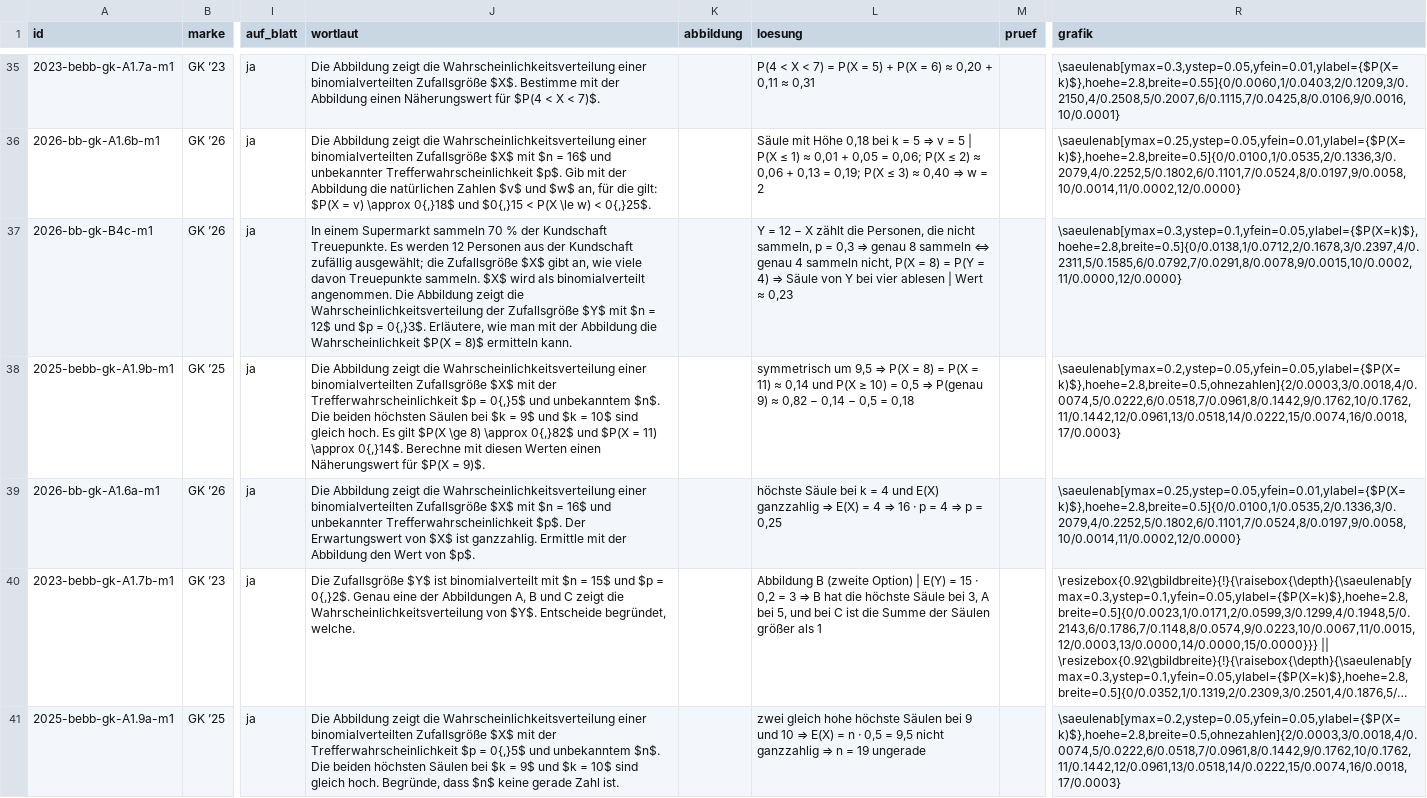
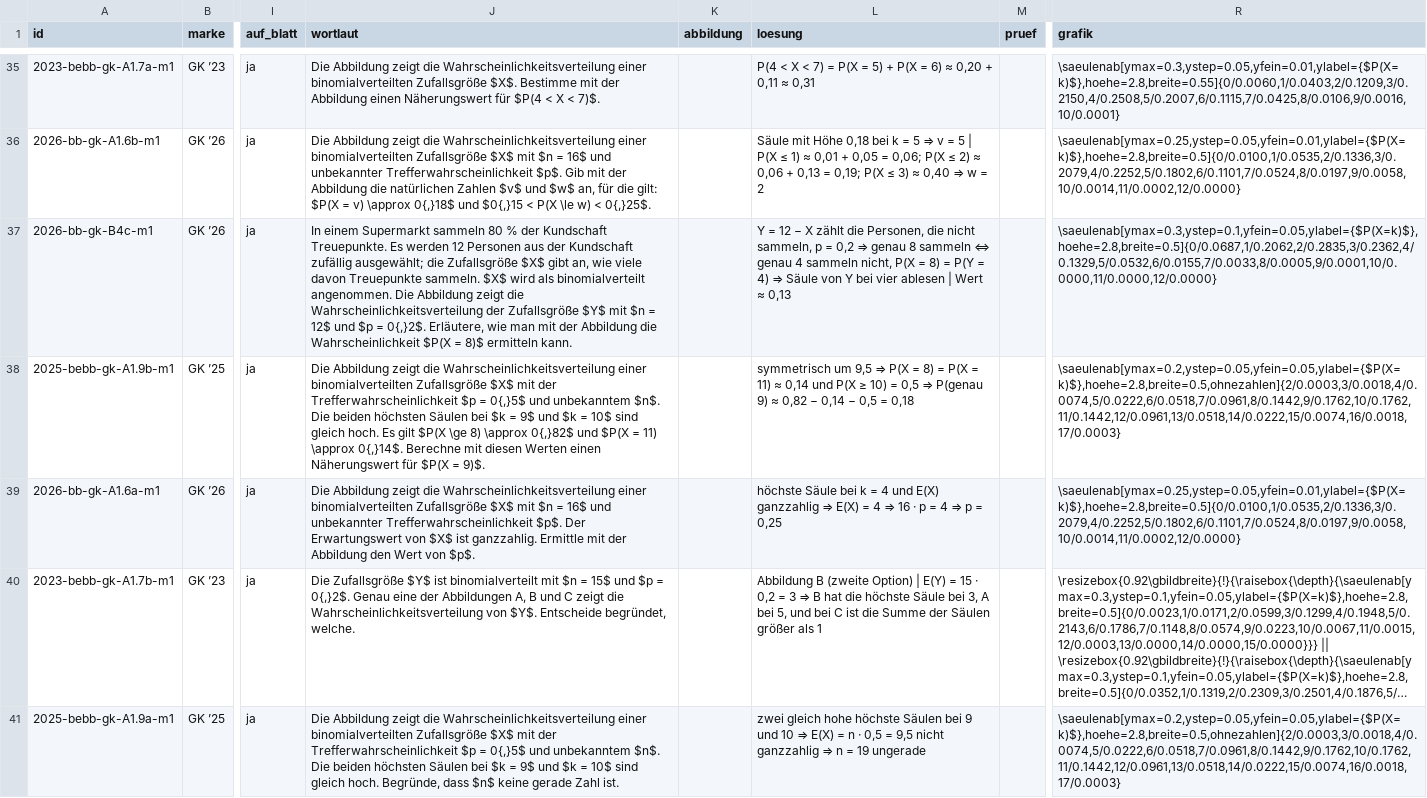
Before and after one commit to hz-0801/mathe-nachhilfe, a CSV file: abitur/mehr-abi-gk/binomialverteilung.csv, drawn as a sheet; only a part is shown, gaps mark what is left out; long unchanged cells end in …; the diff covers the shown part only; the diff names each change by its address in the sheet, - before the commit and + after, or states it on an @@ line.

```diff
--- a/abitur/mehr-abi-gk/binomialverteilung.csv
+++ b/abitur/mehr-abi-gk/binomialverteilung.csv
-J37 (wortlaut): …Supermarkt sammeln 70 % der Kundschaft Treuepunkte. Es werden 12 Personen aus der Kundschaft zufällig ausgewählt; die Zufallsgröße $X$ gibt an, wie viele davon Treuepunkte sammeln. $X$ wird als binomialverteilt angenommen. Die Abbildung zeigt die Wahrscheinlichkeitsverteilung der Zufallsgröße $Y$ mit $n = 12$ und $p = 0{,}3$. Erläutere, wie…
+J37 (wortlaut): …Supermarkt sammeln 80 % der Kundschaft Treuepunkte. Es werden 12 Personen aus der Kundschaft zufällig ausgewählt; die Zufallsgröße $X$ gibt an, wie viele davon Treuepunkte sammeln. $X$ wird als binomialverteilt angenommen. Die Abbildung zeigt die Wahrscheinlichkeitsverteilung der Zufallsgröße $Y$ mit $n = 12$ und $p = 0{,}2$. Erläutere, wie…
-L37 (loesung): …p = 0,3 ⇒ genau 8 sammeln ⇔ genau 4 sammeln nicht, P(X = 8) = P(Y = 4) ⇒ Säule von Y bei vier ablesen | Wert ≈ 0,23
+L37 (loesung): …p = 0,2 ⇒ genau 8 sammeln ⇔ genau 4 sammeln nicht, P(X = 8) = P(Y = 4) ⇒ Säule von Y bei vier ablesen | Wert ≈ 0,13
-R37 (grafik): \saeulenab[ymax=0.3,ystep=0.1,yfein=0.05,ylabel={$P(X=k)$},hoehe=2.8,breite=0.5]{0/0.0138,1/0.0712,2/0.1678,3/0.2397,4/0.2311,5/0.1585,6/0.0792,7/0.0291,8/0.0078,9/0.0015,10/0.0002,11/0.0000,12/0.0000}
+R37 (grafik): \saeulenab[ymax=0.3,ystep=0.1,yfein=0.05,ylabel={$P(X=k)$},hoehe=2.8,breite=0.5]{0/0.0687,1/0.2062,2/0.2835,3/0.2362,4/0.1329,5/0.0532,6/0.0155,7/0.0033,8/0.0005,9/0.0001,10/0.0000,11/0.0000,12/0.0000}
```
Also changed, not shown: 21 edited cells elsewhere in this file.
